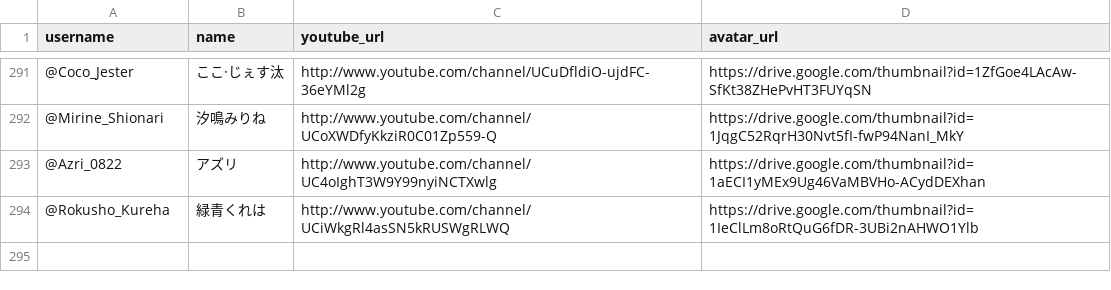
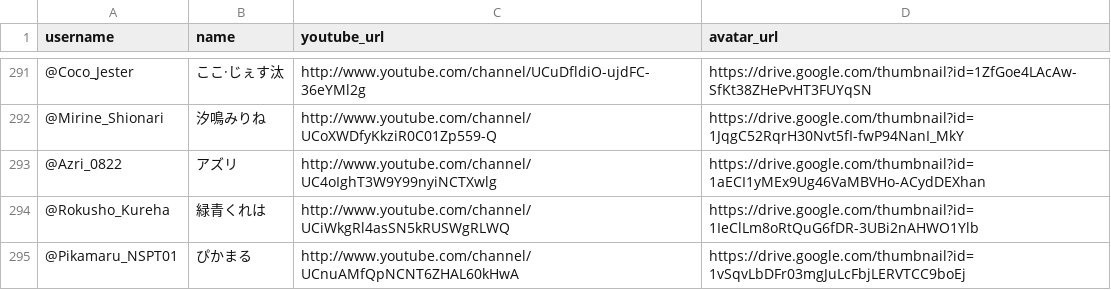
Before and after one commit to ushi-C/FollowersX, a CSV file: card.csv, drawn as a sheet; only a part is shown, gaps mark what is left out; the diff names each change by its address in the sheet, - before the commit and + after, or states it on an @@ line.

Commit message:
Add files via upload

```diff
--- a/card.csv
+++ b/card.csv
+row 295: @Pikamaru_NSPT01 | ぴかまる | http://www.youtube.com/channel/UCnuAMfQpNCNT6ZHAL60kHwA | https://drive.google.com/thumbnail?id=1vSqvLbDFr03mgJuLcFbjLERVTCC9boEj
```
